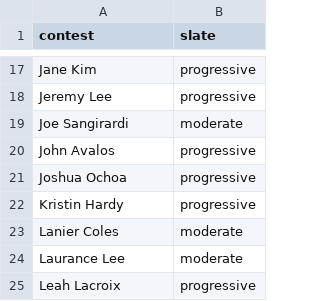
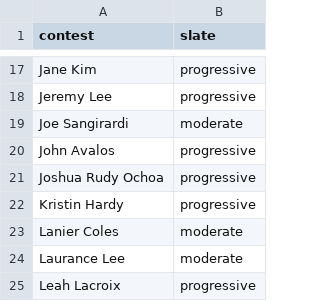
Before and after one commit to MissionLocal/interactives, a CSV file: data/2024-march-election-dashboard/candidates_edited.csv, drawn as a sheet; only a part is shown, gaps mark what is left out.

```diff
--- a/data/2024-march-election-dashboard/candidates_edited.csv
+++ b/data/2024-march-election-dashboard/candidates_edited.csv
@@ -20,3 +20,3 @@ Joe Sangirardi,moderate
 John Avalos,progressive
-Joshua Ochoa,progressive
+Joshua Rudy Ochoa,progressive
 Kristin Hardy,progressive
```
Also changed, not shown: docs/2024-march-ballots-mobile/data.csv, docs/2024-march-dccc-desktop/data.csv, 7 other files.
